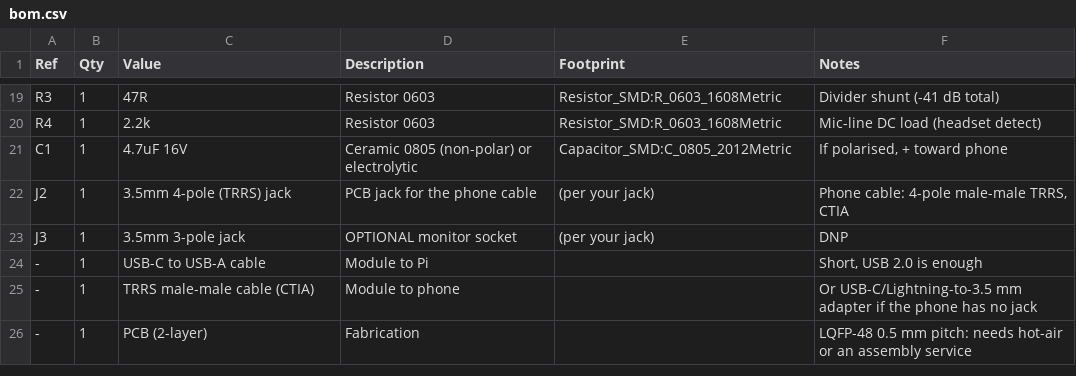
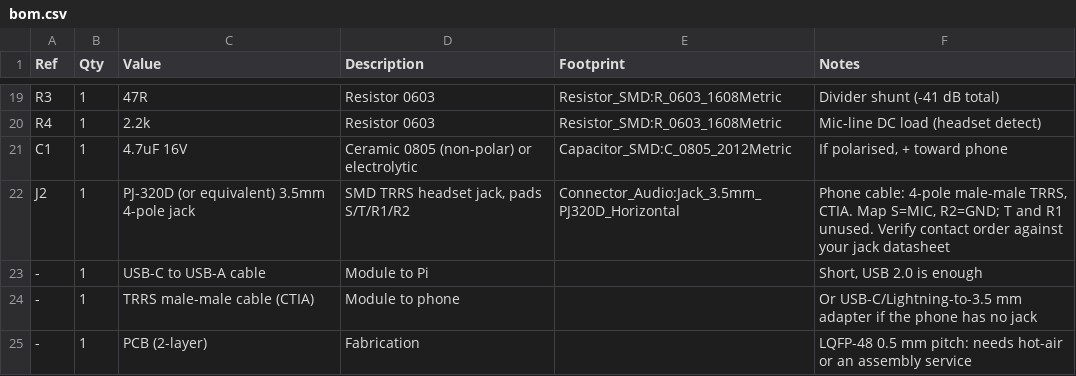
Before and after one commit to saurabhima/RealTimeVoiceCloner, a CSV file: hardware/usbc/bom.csv, drawn as a sheet; only a part is shown, gaps mark what is left out.

```diff
--- a/hardware/usbc/bom.csv
+++ b/hardware/usbc/bom.csv
@@ -21,4 +21,3 @@ R4,1,2.2k,"Resistor 0603","Resistor_SMD:R_0603_1608Metric","Mic-line DC load (he
 C1,1,4.7uF 16V,"Ceramic 0805 (non-polar) or electrolytic","Capacitor_SMD:C_0805_2012Metric","If polarised, + toward phone"
-J2,1,3.5mm 4-pole (TRRS) jack,"PCB jack for the phone cable","(per your jack)","Phone cable: 4-pole male-male TRRS, CTIA"
-J3,1,3.5mm 3-pole jack,"OPTIONAL monitor socket","(per your jack)","DNP"
+J2,1,PJ-320D (or equivalent) 3.5mm 4-pole jack,"SMD TRRS headset jack, pads S/T/R1/R2","Connector_Audio:Jack_3.5mm_PJ320D_Horizontal","Phone cable: 4-pole male-male TRRS, CTIA. Map S=MIC, R2=GND; T and R1 unused. Verify contact order against your jack datasheet"
 -,1,USB-C to USB-A cable,"Module to Pi","","Short, USB 2.0 is enough"
```
Also changed, not shown: 9 other files.
